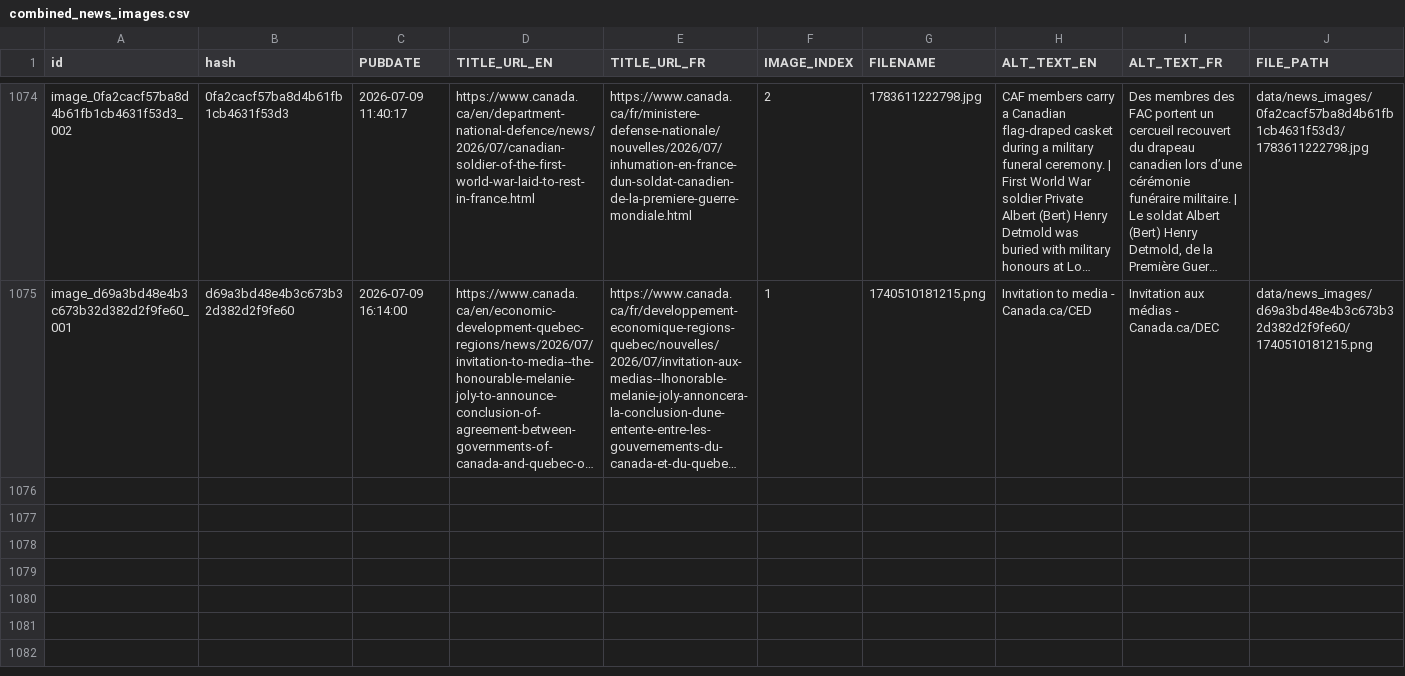
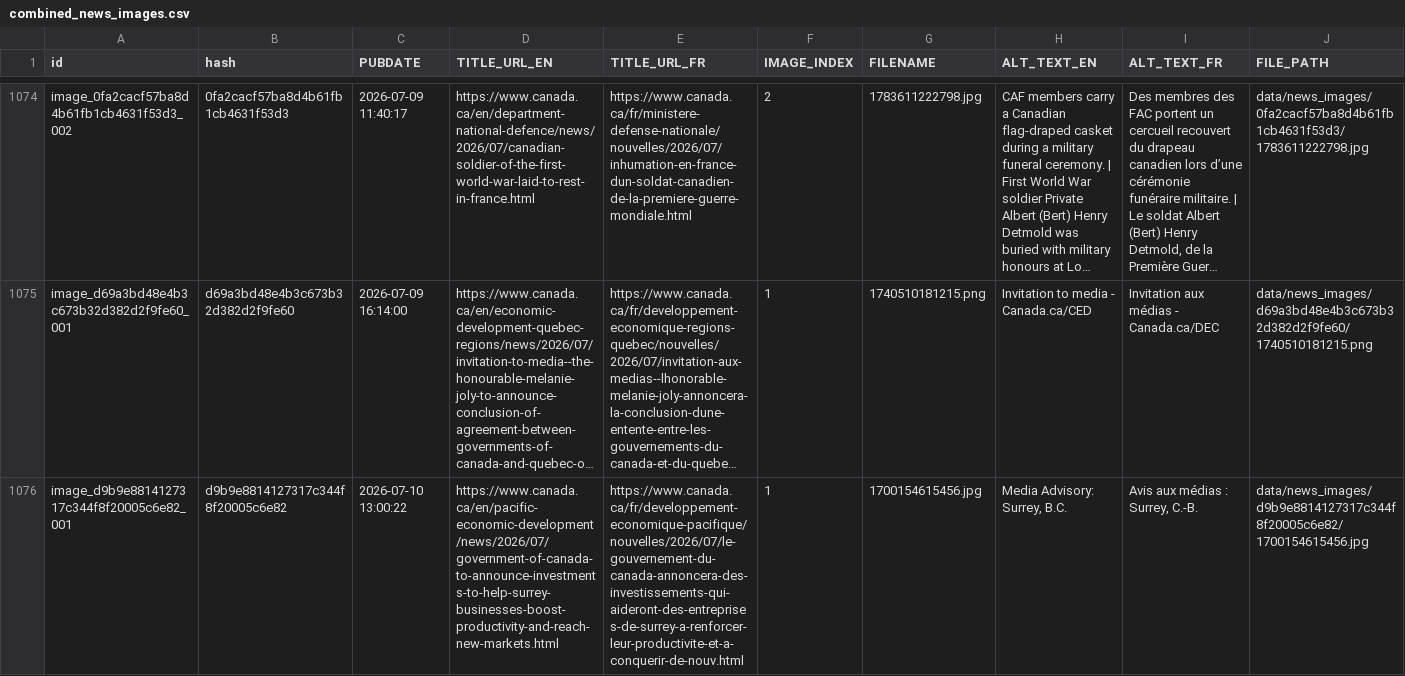
Before and after one commit to PatLittle/GC-News-Nouvelles-GC, a CSV file: combined_news_images.csv, drawn as a sheet; only a part is shown, gaps mark what is left out; long unchanged cells end in …; rows hold the shown columns only; the diff names each change by its address in the sheet, - before the commit and + after, or states it on an @@ line.

```diff
--- a/combined_news_images.csv
+++ b/combined_news_images.csv
+row 1076: image_d9b9e8814127317c344f8f20005c6e82_001 | d9b9e8814127317c344f8f20005c6e82 | 2026-07-10 13:00:22 | https://www.canada.ca/en/pacific-economic-development/news/2026/07/government-of-canada-to-announce-investments-to-help-surrey-businesses-boost-productivity-and-reach-new-markets.html | https://www.canada.ca/fr/developpement-economique-pacifique/nouvelles/2026/07/le-gouvernement-du-canada-annoncera-des-investissements-qui-aideront-des-entreprises-de-surrey-a-renforcer-leur-productivite-et-a-conquerir-de-nouv.html | 1 | 1700154615456.jpg | Media Advisory: Surrey, B.C. | Avis aux médias : Surrey, C.-B. | data/news_images/d9b9e8814127317c344f8f20005c6e82/1700154615456.jpg
```
Also changed, not shown: 2 other files.
